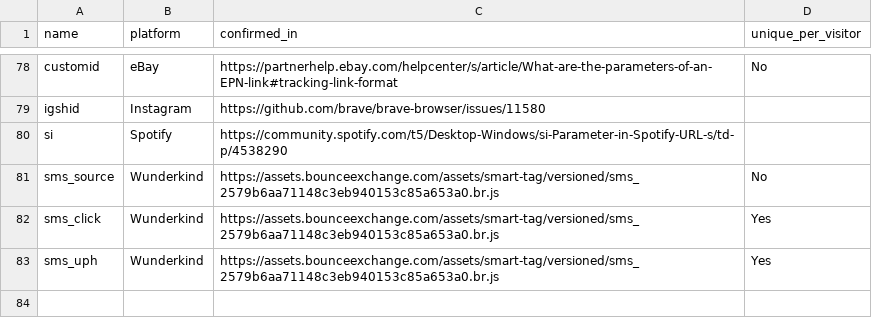
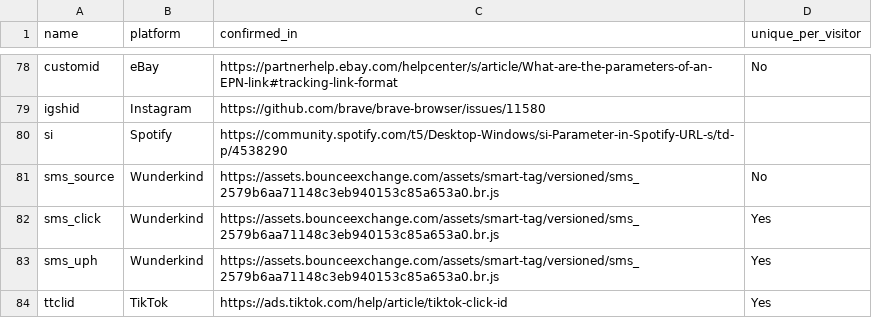
Before and after one commit to mpchadwick/tracking-query-params-registry, a CSV file: _data/params.csv, drawn as a sheet; only a part is shown, gaps mark what is left out.

Commit message:
Add TikTok ttclid param

```diff
--- a/_data/params.csv
+++ b/_data/params.csv
@@ -83 +83,2 @@ sms_click, Wunderkind, https://assets.bounceexchange.com/assets/smart-tag/versio
 sms_uph, Wunderkind, https://assets.bounceexchange.com/assets/smart-tag/versioned/sms_2579b6aa71148c3eb940153c85a653a0.br.js, Yes
+ttclid, TikTok, https://ads.tiktok.com/help/article/tiktok-click-id, Yes
```
